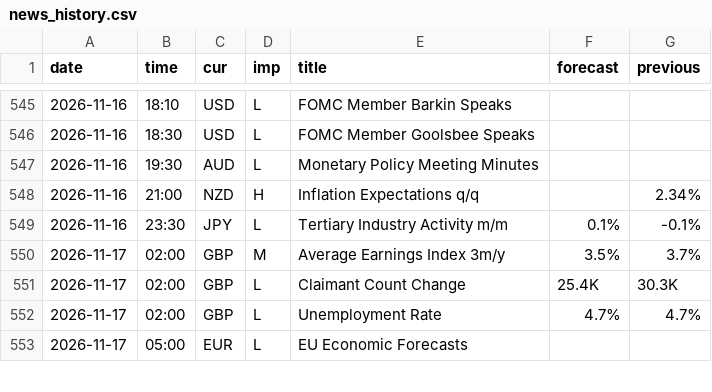
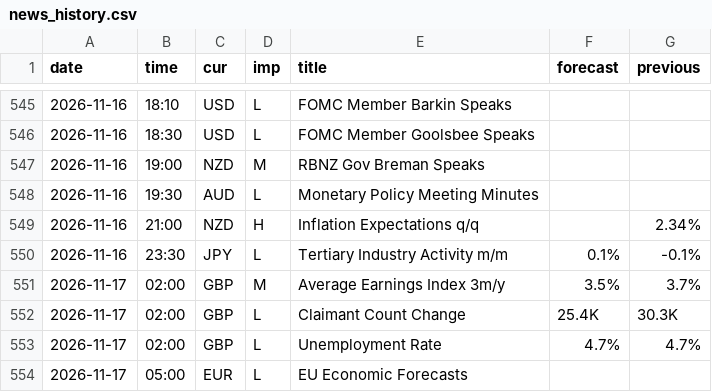
Before and after one commit to MaxMaseratii/gamma-levels, a CSV file: docs/news/news_history.csv, drawn as a sheet; only a part is shown, gaps mark what is left out.

```diff
--- a/docs/news/news_history.csv
+++ b/docs/news/news_history.csv
@@ -546,2 +546,3 @@ date,time,cur,imp,title,forecast,previous
 2026-11-16,18:30,USD,L,FOMC Member Goolsbee Speaks,,
+2026-11-16,19:00,NZD,M,RBNZ Gov Breman Speaks,,
 2026-11-16,19:30,AUD,L,Monetary Policy Meeting Minutes,,
```
Also changed, not shown: 1 other file.
